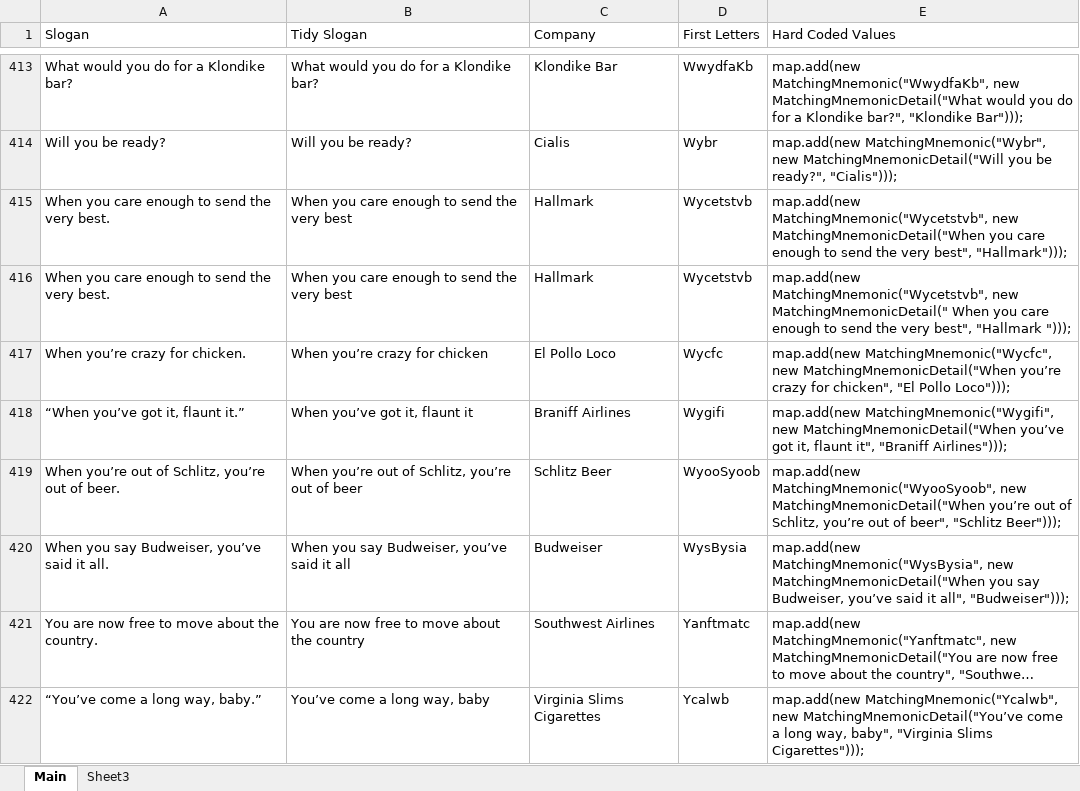
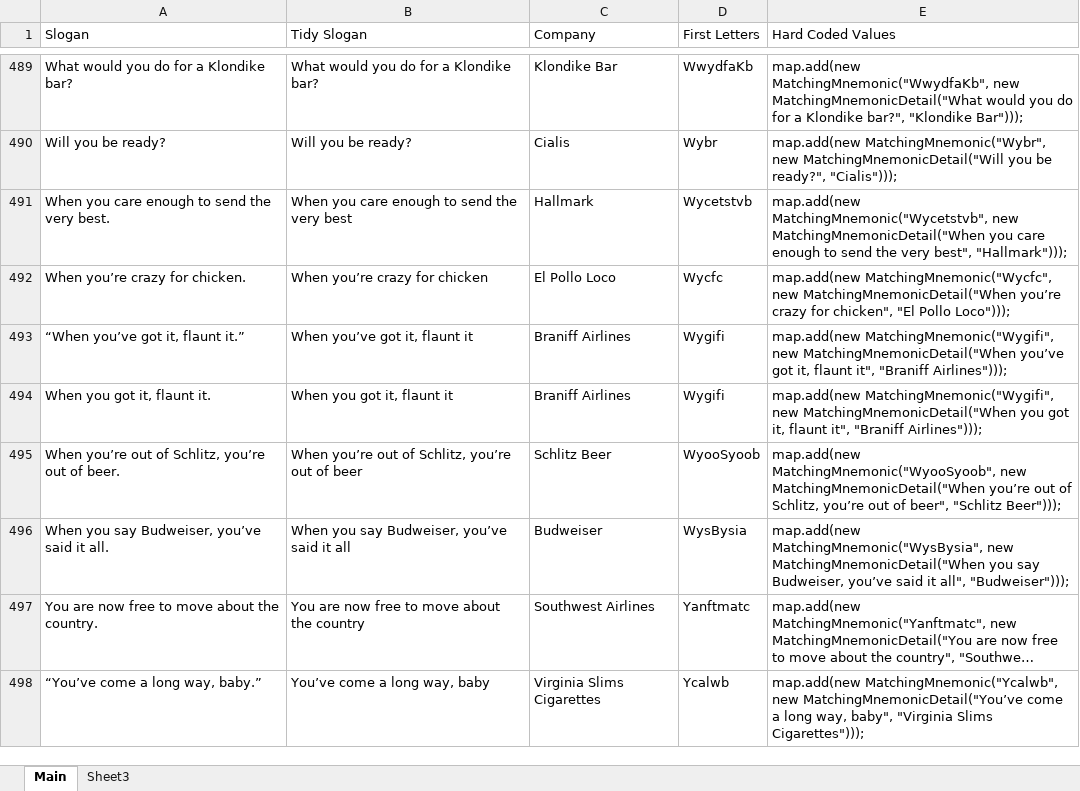
Before and after one commit to iamrichardjones/acronymfinder, an Excel workbook: src/main/resources/SlogansEtc.xlsm, sheet Main, drawn as a sheet; only a part is shown, gaps mark what is left out; long unchanged cells end in …; values as stored, in another font and other column widths than the file's, no cell formats; removed rows and columns are numbered as before the commit, all else as after; the diff covers the shown part only; the diff names each change by its address in the sheet, - before the commit and + after, or states it on an @@ line.

```diff
--- a/src/main/resources/SlogansEtc.xlsm (sheet Main)
+++ b/src/main/resources/SlogansEtc.xlsm (sheet Main)
-row 416: When you care enough to send the very best. | When you care enough to send the very best | Hallmark | Wycetstvb | map.add(new MatchingMnemonic("Wycetstvb", new MatchingMnemonicDetail(" When you care enough to send the very best", "Hallmark ")));
+row 494: When you got it, flaunt it. | When you got it, flaunt it | Braniff Airlines | Wygifi | map.add(new MatchingMnemonic("Wygifi", new MatchingMnemonicDetail("When you got it, flaunt it", "Braniff Airlines")));
```
Also changed, not shown: 89 added rows, 8 removed rows, 1 moved row and 41 edited cells elsewhere in this sheet, sheet Sheet3, cell formats, formulas that keep their value, 2 other files.
